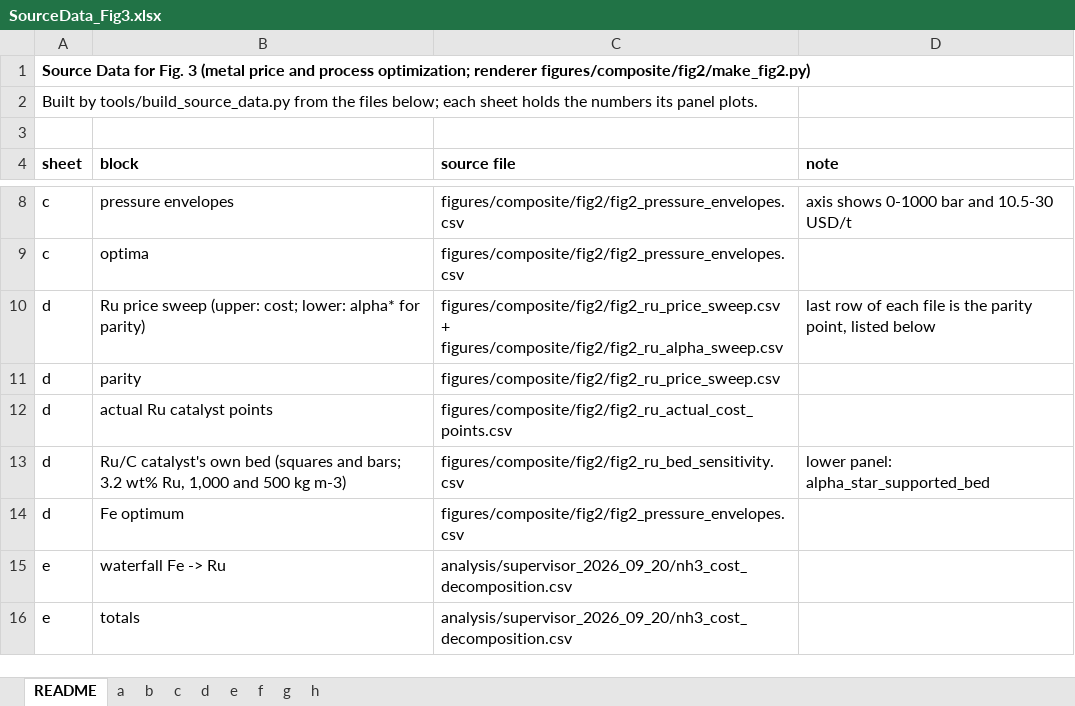
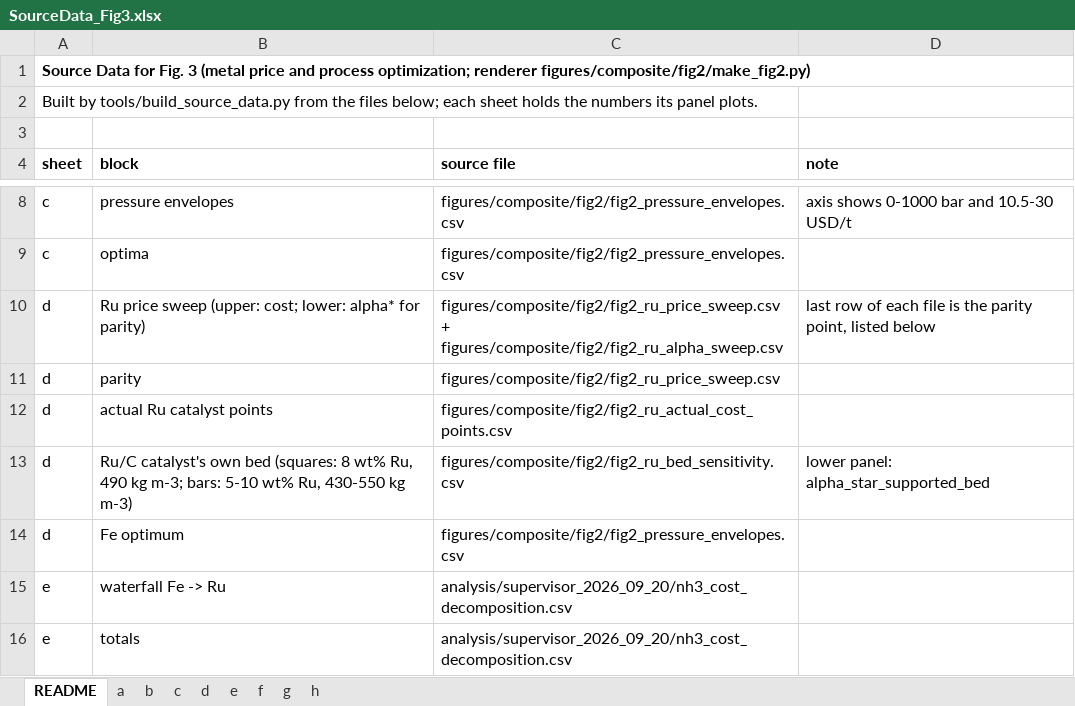
Before and after one commit to stloendays/Catalyst-Essay, an Excel workbook: source_data/SourceData_Fig3.xlsx, sheet README, drawn as a sheet; only a part is shown, gaps mark what is left out; values as stored, in another font and other column widths than the file's, no borders; the diff names each change by its address in the sheet, - before the commit and + after, or states it on an @@ line.

```diff
--- a/source_data/SourceData_Fig3.xlsx (sheet README)
+++ b/source_data/SourceData_Fig3.xlsx (sheet README)
-B13 (block): …own bed (squares and bars; 3.2 wt% Ru, 1,000 and 500 kg m-3)
+B13 (block): …own bed (squares: 8 wt% Ru, 490 kg m-3; bars: 5-10 wt% Ru, 430-550 kg m-3)
```
Also changed, not shown: sheet d, source_data/SourceData_EDFig7.xlsx, 15 other files.
